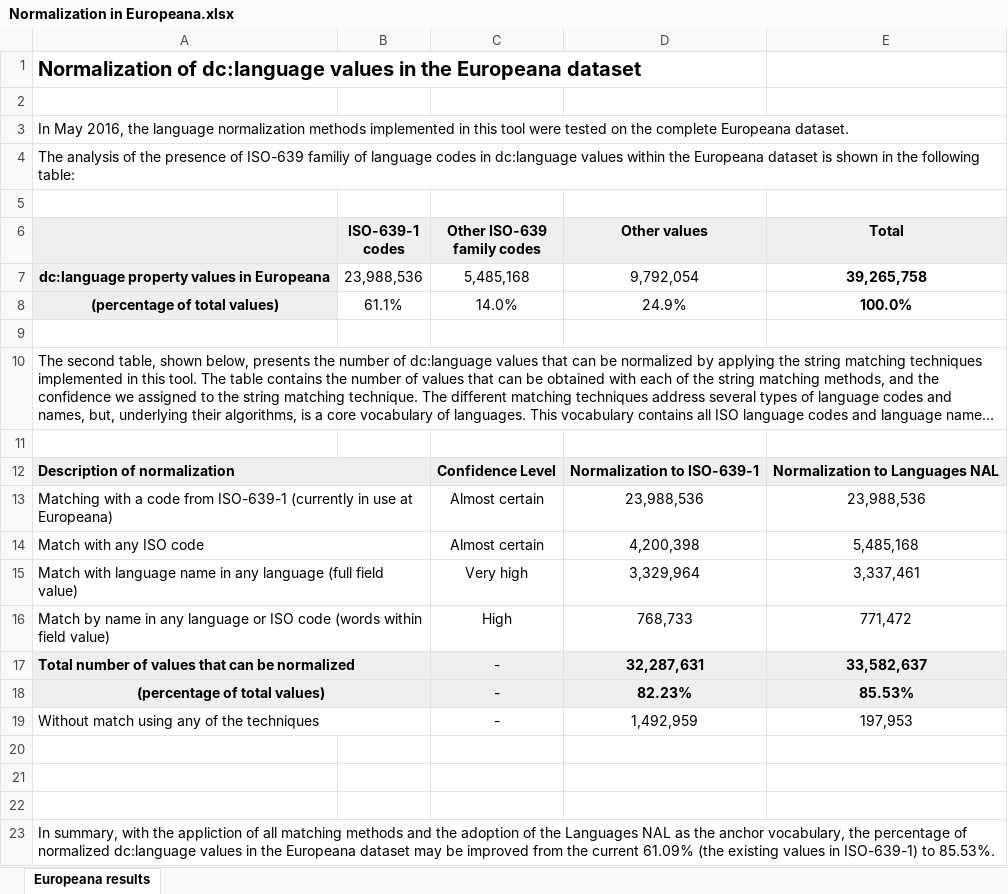
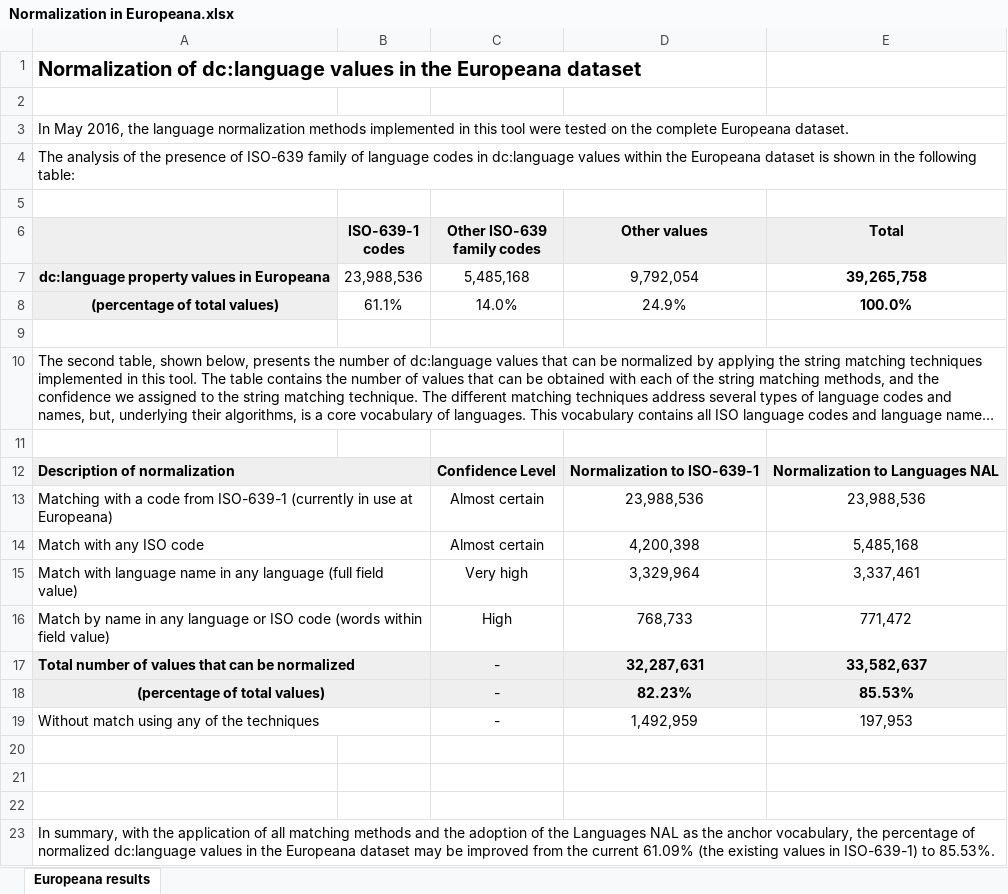
Before and after one commit to europeana/rd-metis-language-normalization, an Excel workbook: results/Normalization in Europeana.xlsx, sheet Europeana results, drawn as a sheet; long unchanged cells end in …; values as stored, in another font and other column widths than the file's, no borders; charts and pictures not drawn; the diff names each change by its address in the sheet, - before the commit and + after, or states it on an @@ line.

Commit message:
fixed typos

```diff
--- a/results/Normalization in Europeana.xlsx (sheet Europeana results)
+++ b/results/Normalization in Europeana.xlsx (sheet Europeana results)
-A4: …of ISO-639 familiy of language…
+A4: …of ISO-639 family of language…
-A23: …with the appliction of all…
+A23: …with the application of all…
```
Also changed, not shown: charts or pictures.
